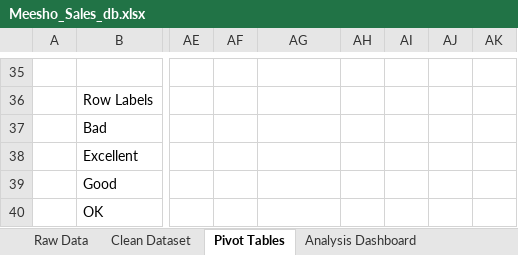
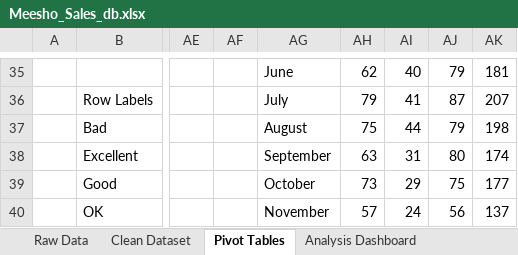
Before and after one commit to anjali-b08/Meesho_Sales_Analysis, an Excel workbook: Meesho_Sales_db.xlsx, sheet Pivot Tables, drawn as a sheet; only a part is shown, gaps mark what is left out; values as stored, in another font and other column widths than the file's, no borders; the diff covers the shown part only; the diff names each change by its address in the sheet, - before the commit and + after, or states it on an @@ line.

Commit message:
Updated Pivot Tables

```diff
--- a/Meesho_Sales_db.xlsx (sheet Pivot Tables)
+++ b/Meesho_Sales_db.xlsx (sheet Pivot Tables)
-AG35: (empty)
+AG35: June
-AH35: (empty)
+AH35: 62
-AI35: (empty)
+AI35: 40
-AJ35: (empty)
+AJ35: 79
-AK35: (empty)
+AK35: 181
-AG36: (empty)
+AG36: July
-AH36: (empty)
+AH36: 79
-AI36: (empty)
+AI36: 41
-AJ36: (empty)
+AJ36: 87
-AK36: (empty)
+AK36: 207
-AG37: (empty)
+AG37: August
-AH37: (empty)
+AH37: 75
-AI37: (empty)
+AI37: 44
-AJ37: (empty)
+AJ37: 79
-AK37: (empty)
+AK37: 198
-AG38: (empty)
+AG38: September
-AH38: (empty)
+AH38: 63
-AI38: (empty)
+AI38: 31
-AJ38: (empty)
+AJ38: 80
-AK38: (empty)
+AK38: 174
-AG39: (empty)
+AG39: October
-AH39: (empty)
+AH39: 73
-AI39: (empty)
+AI39: 29
-AJ39: (empty)
+AJ39: 75
-AK39: (empty)
+AK39: 177
-AG40: (empty)
+AG40: November
-AH40: (empty)
+AH40: 57
-AI40: (empty)
+AI40: 24
-AJ40: (empty)
+AJ40: 56
-AK40: (empty)
+AK40: 137
```
Also changed, not shown: 69 edited cells elsewhere in this sheet.
